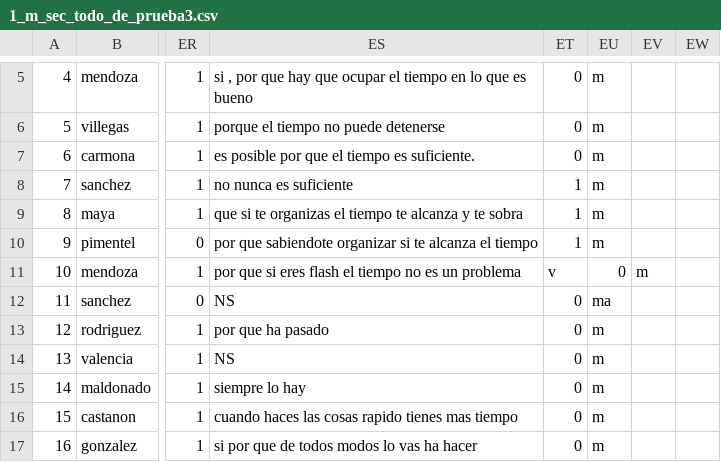
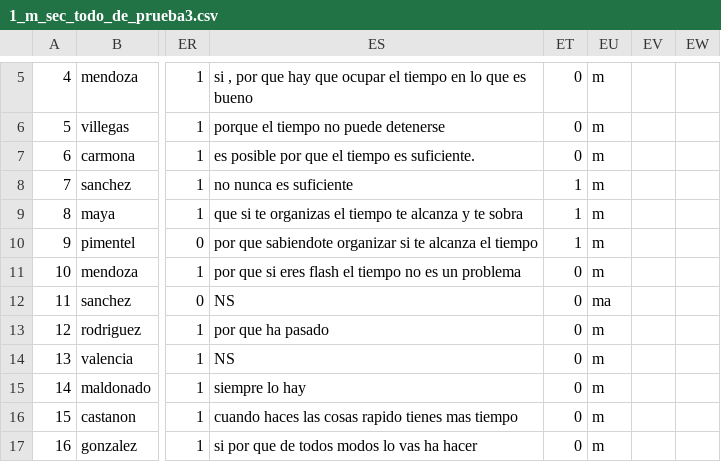
Before and after one commit to ulises1229/EvaluacionCognitiva, a CSV file: Bases de datos/Secundaria/Prueba 3/1_m_sec_todo_de_prueba3.csv, drawn as a sheet; only a part is shown, gaps mark what is left out; the diff names each change by its address in the sheet, - before the commit and + after, or states it on an @@ line.

```diff
--- a/Bases de datos/Secundaria/Prueba 3/1_m_sec_todo_de_prueba3.csv
+++ b/Bases de datos/Secundaria/Prueba 3/1_m_sec_todo_de_prueba3.csv
-ET11: v
+ET11: 0
-EU11: 0
+EU11: m
-EV11: m
+EV11: (empty)
```
Also changed, not shown: Bases de datos/Secundaria/Prueba 3/1_h_sec_todo_de_prueba3.csv, 1 other file.
